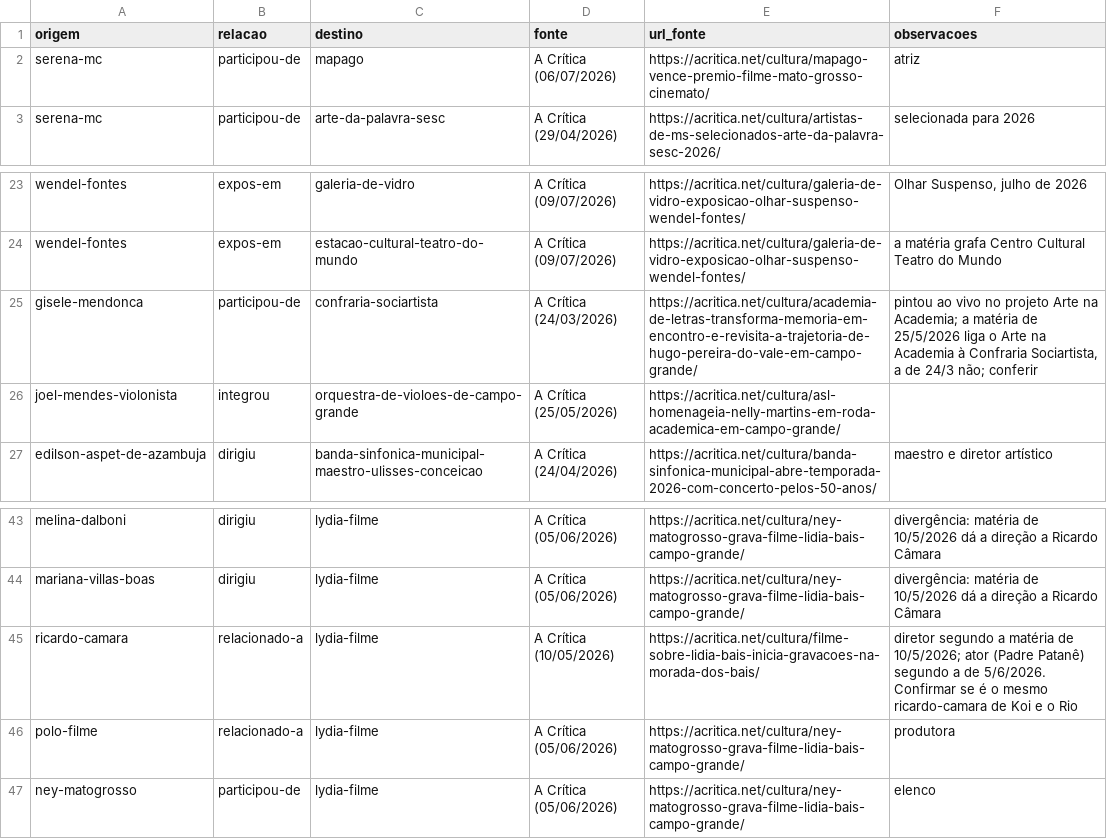
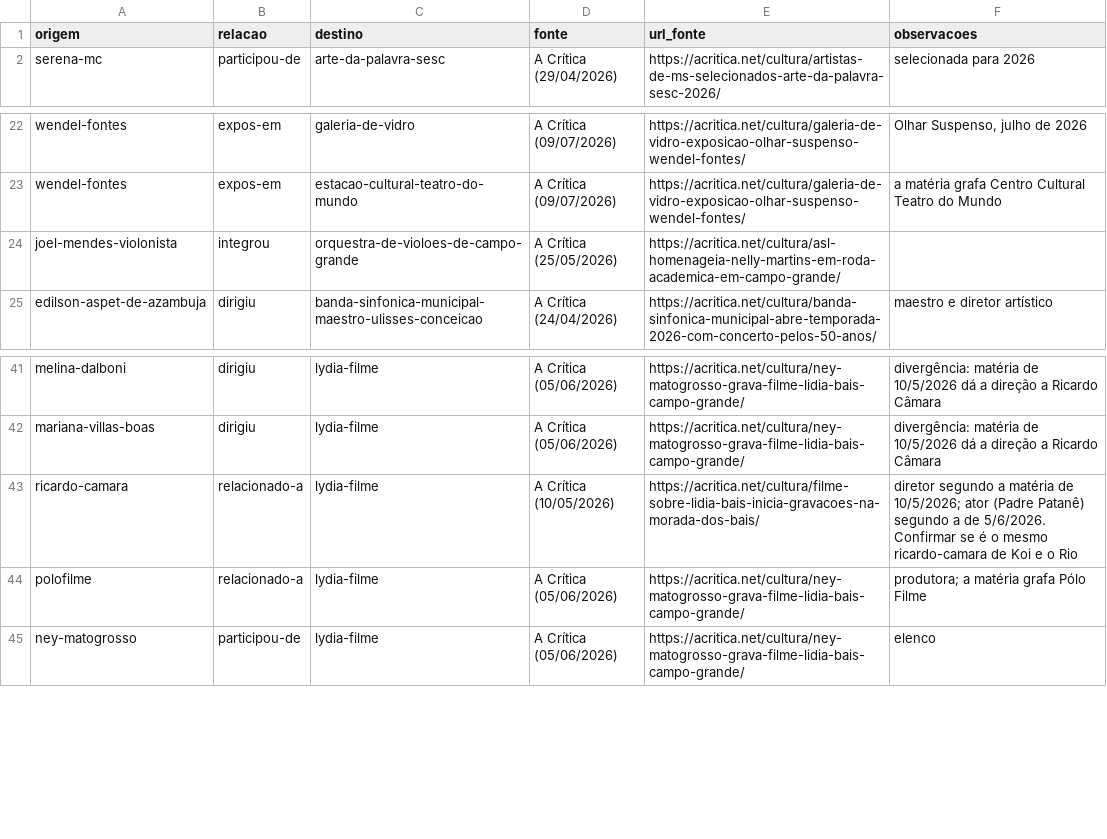
Before and after one commit to VACA18AZUL/wikiculture-ms, a CSV file: dados/propostas/relacoes-g7-acritica.csv, drawn as a sheet; only a part is shown, gaps mark what is left out.

```diff
--- a/dados/propostas/relacoes-g7-acritica.csv
+++ b/dados/propostas/relacoes-g7-acritica.csv
@@ -1,3 +1,2 @@
 origem,relacao,destino,fonte,url_fonte,observacoes
-serena-mc,participou-de,mapago,A Crítica (06/07/2026),https://acritica.net/cultura/mapago-vence-premio-filme-mato-grosso-cinemato/,atriz
 serena-mc,participou-de,arte-da-palavra-sesc,A Crítica (29/04/2026),https://acritica.net/cultura/artistas-de-ms-selecionados-arte-da-palavra-sesc-2026/,selecionada para 2026
@@ -24,3 +23,2 @@ wendel-fontes,expos-em,galeria-de-vidro,A Crítica (09/07/2026),https://acritica
 wendel-fontes,expos-em,estacao-cultural-teatro-do-mundo,A Crítica (09/07/2026),https://acritica.net/cultura/galeria-de-vidro-exposicao-olhar-suspenso-wendel-fontes/,a matéria grafa Centro Cultural Teatro do Mundo
-gisele-mendonca,participou-de,confraria-sociartista,A Crítica (24/03/2026),https://acritica.net/cultura/academia-de-letras-transforma-memoria-em-encontro-e-revisita-a-trajetoria-de-hugo-pereira-do-vale-em-campo-grande/,"pintou ao vivo no projeto Arte na Academia; a matéria de 25/5/2026 liga o Arte na Academia à Confraria Sociartista, a de 24/3 não; conferir"
 joel-mendes-violonista,integrou,orquestra-de-violoes-de-campo-grande,A Crítica (25/05/2026),https://acritica.net/cultura/asl-homenageia-nelly-martins-em-roda-academica-em-campo-grande/,
@@ -45,3 +43,3 @@ mariana-villas-boas,dirigiu,lydia-filme,A Crítica (05/06/2026),https://acritica
 ricardo-camara,relacionado-a,lydia-filme,A Crítica (10/05/2026),https://acritica.net/cultura/filme-sobre-lidia-bais-inicia-gravacoes-na-morada-dos-bais/,diretor segundo a matéria de 10/5/2026; ator (Padre Patanê) segundo a de 5/6/2026. Confirmar se é o mesmo ricardo-camara de Koi e o Rio
-polo-filme,relacionado-a,lydia-filme,A Crítica (05/06/2026),https://acritica.net/cultura/ney-matogrosso-grava-filme-lidia-bais-campo-grande/,produtora
+polofilme,relacionado-a,lydia-filme,A Crítica (05/06/2026),https://acritica.net/cultura/ney-matogrosso-grava-filme-lidia-bais-campo-grande/,produtora; a matéria grafa Pólo Filme
 ney-matogrosso,participou-de,lydia-filme,A Crítica (05/06/2026),https://acritica.net/cultura/ney-matogrosso-grava-filme-lidia-bais-campo-grande/,elenco
```
Also changed, not shown: dados/propostas/nomes-g7-acritica.csv, dados/propostas/relacoes-r6-1.csv, 24 other files.
